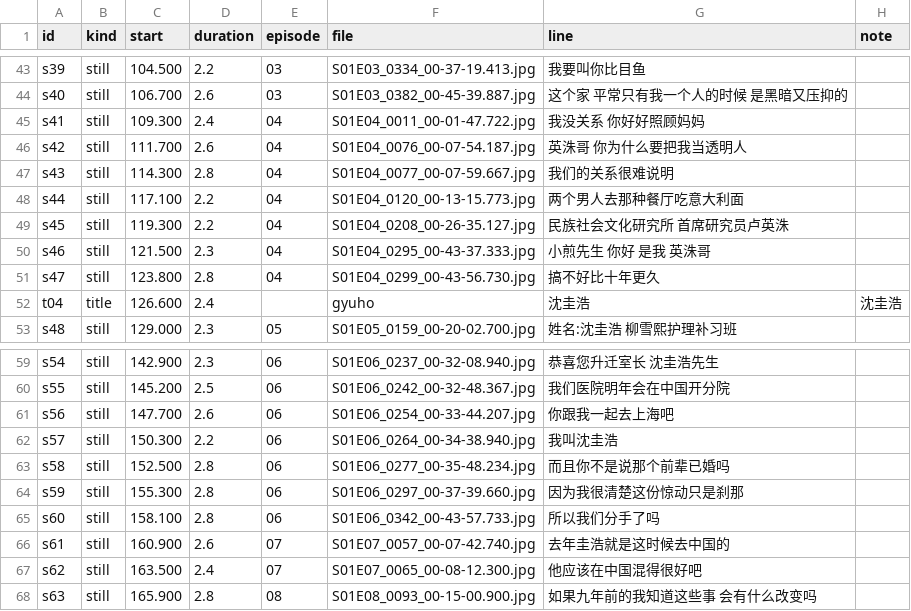
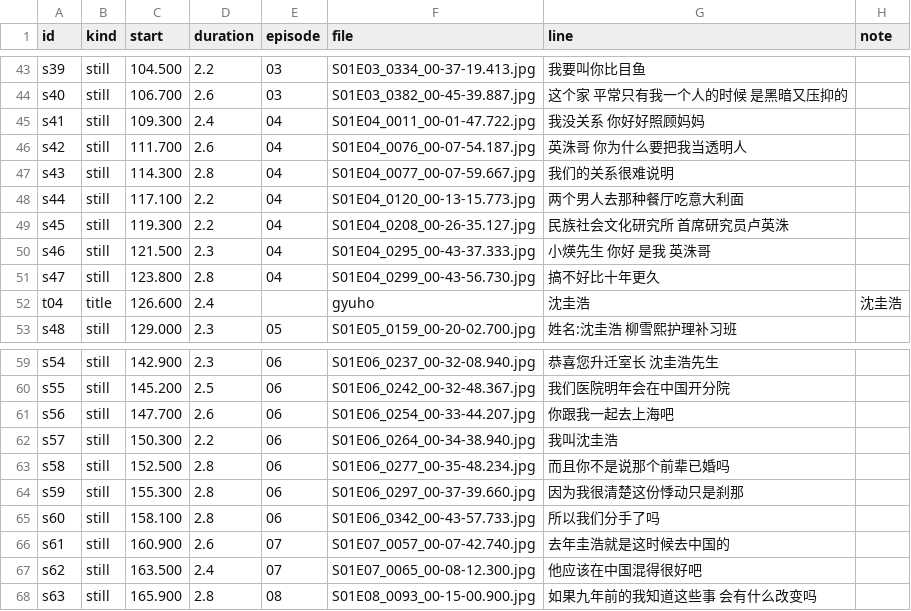
Before and after one commit to bgrj/vct, a CSV file: shows/love-in-the-big-city/our-being/mix/edl.csv, drawn as a sheet; only a part is shown, gaps mark what is left out.

Commit message:
fix 小煐 / 悸动 in mix EDL

```diff
--- a/shows/love-in-the-big-city/our-being/mix/edl.csv
+++ b/shows/love-in-the-big-city/our-being/mix/edl.csv
@@ -49,3 +49,3 @@ s44,still,117.100,2.2,04,S01E04_0120_00-13-15.773.jpg,两个男人去那种餐
 s45,still,119.300,2.2,04,S01E04_0208_00-26-35.127.jpg,民族社会文化研究所 首席研究员卢英洙,
-s46,still,121.500,2.3,04,S01E04_0295_00-43-37.333.jpg,小煎先生 你好 是我 英洙哥,
+s46,still,121.500,2.3,04,S01E04_0295_00-43-37.333.jpg,小煐先生 你好 是我 英洙哥,
 s47,still,123.800,2.8,04,S01E04_0299_00-43-56.730.jpg,搞不好比十年更久,
@@ -63,3 +63,3 @@ s57,still,150.300,2.2,06,S01E06_0264_00-34-38.940.jpg,我叫沈圭浩,
 s58,still,152.500,2.8,06,S01E06_0277_00-35-48.234.jpg,而且你不是说那个前辈已婚吗,
-s59,still,155.300,2.8,06,S01E06_0297_00-37-39.660.jpg,因为我很清楚这份惊动只是刹那,
+s59,still,155.300,2.8,06,S01E06_0297_00-37-39.660.jpg,因为我很清楚这份悸动只是刹那,
 s60,still,158.100,2.8,06,S01E06_0342_00-43-57.733.jpg,所以我们分手了吗,
```
